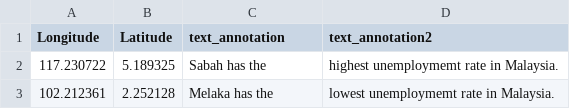
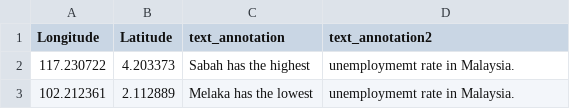
Before and after one commit to TanJiunKoon/FIT3179-HW10, a CSV file: data/annotations.csv, drawn as a sheet.

```diff
--- a/data/annotations.csv
+++ b/data/annotations.csv
@@ -1,3 +1,3 @@
 Longitude,Latitude,text_annotation,text_annotation2
-117.230722, 5.189325, Sabah has the, highest unemploymemt rate in Malaysia.
-102.212361, 2.252128, Melaka has the, lowest unemploymemt rate in Malaysia.
+117.230722, 4.203373, Sabah has the highest, unemploymemt rate in Malaysia.
+102.212361, 2.112889, Melaka has the lowest, unemploymemt rate in Malaysia.
```
Also changed, not shown: 1 other file.
